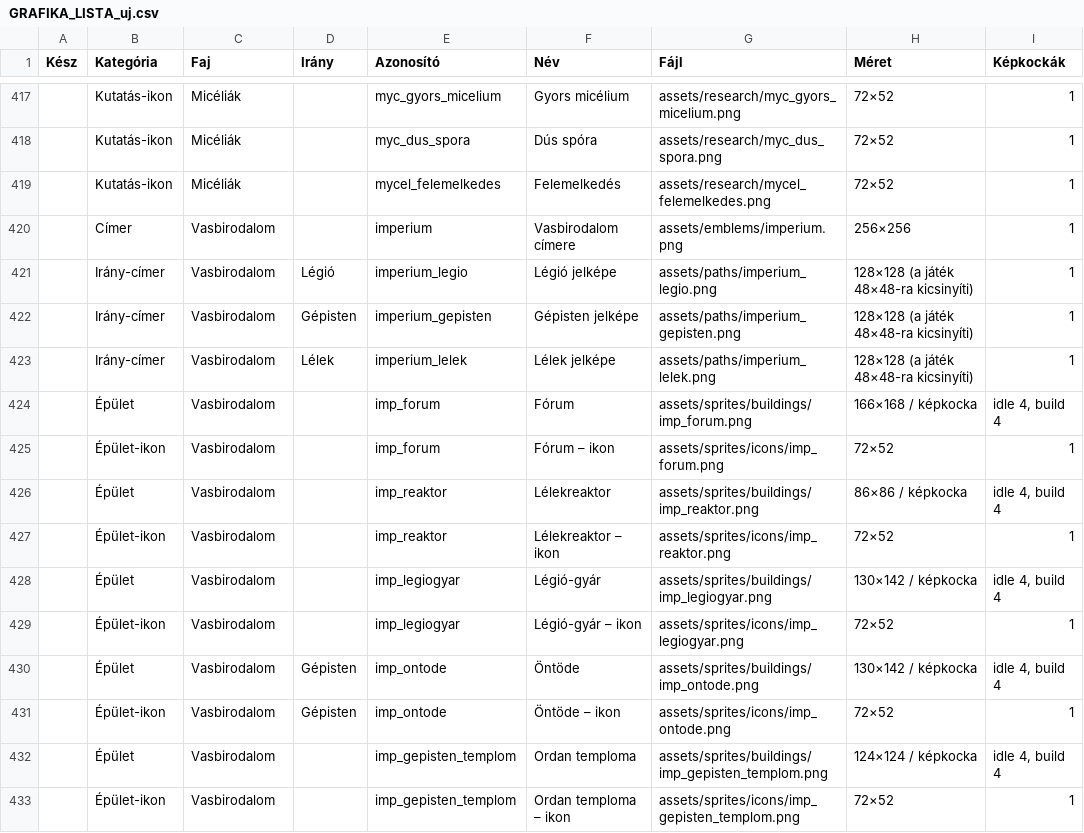
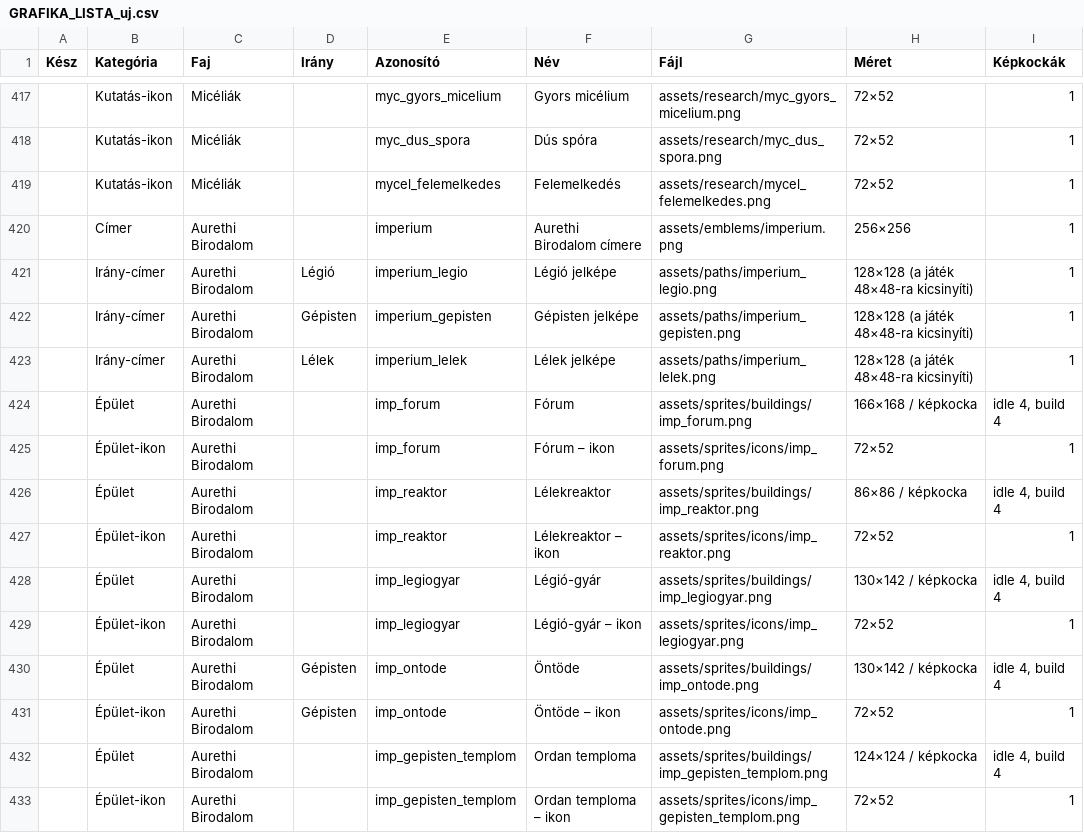
Before and after one commit to mesehordo/totu-sky-rift, a CSV file: docs/GRAFIKA_LISTA_uj.csv, drawn as a sheet; only a part is shown, gaps mark what is left out; the diff covers the shown part only; the diff names each change by its address in the sheet, - before the commit and + after, or states it on an @@ line.

Commit message:
Aurethi Birodalom (CF-001) mindenhol; a világépítési anyag beillesztési terve; a tartalom egyetlen forrása az engine/content

```diff
--- a/docs/GRAFIKA_LISTA_uj.csv
+++ b/docs/GRAFIKA_LISTA_uj.csv
-C420:C433 (Faj): Vasbirodalom
+C420:C433 (Faj): Aurethi Birodalom
-F420 (Név): Vasbirodalom címere
+F420 (Név): Aurethi Birodalom címere
```
Also changed, not shown: 87 edited cells elsewhere in this file, 50 other files.
